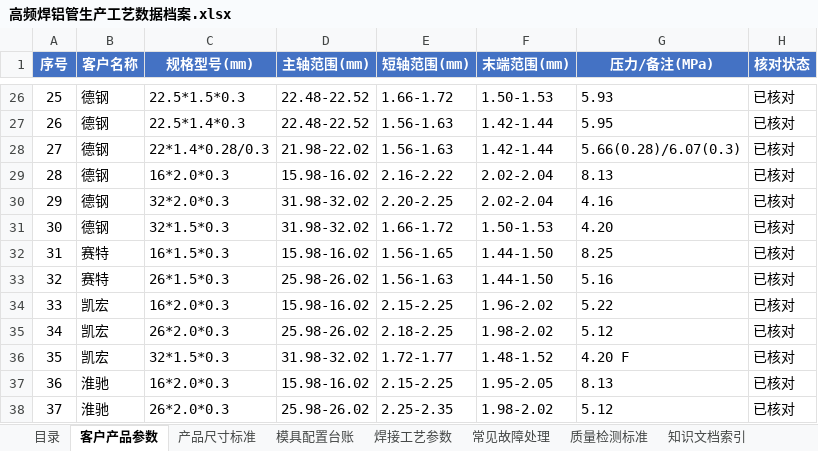
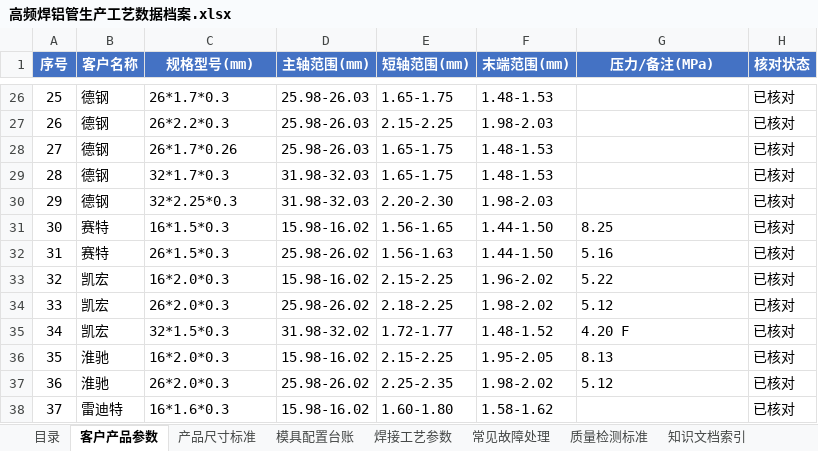
Before and after one commit to xingchendahaixue/alu-tube-app, an Excel workbook: alu-tube-app/高频焊铝管生产工艺数据档案.xlsx, sheet 客户产品参数, drawn as a sheet; only a part is shown, gaps mark what is left out; the shorter side is filled out with more unchanged rows; values as stored, in another font and other column widths than the file's, no borders; conditional formats not drawn; removed rows and columns are numbered as before the commit, all else as after; the diff covers the shown part only; the diff names each change by its address in the sheet, - before the commit and + after, or states it on an @@ line.

Commit message:
v2.9：德钢产品尺寸按客户新表整体换新（11 个规格）
- Excel 客户产品参数表：德钢原 12 条旧规格 → 新表 11 条，公差 A +0.03/-0.02、B ±0.05、C +0.03/-0.02
- app_data.json / assets 同步；客户产品参数总数 60 → 59
- DataDb.DATA_FIX_VERSION 2 → 3：升级后按 assets 重建德钢记录（并清理旧记录照片）
- 顺带修正 seedIfNeeded 顺序：先首次灌数据再套纠错，避免新装设备只灌纠错数据
- README 增加德钢规格表与 2.9 版本记录

```diff
--- a/alu-tube-app/高频焊铝管生产工艺数据档案.xlsx (sheet 客户产品参数)
+++ b/alu-tube-app/高频焊铝管生产工艺数据档案.xlsx (sheet 客户产品参数)
-C26 (规格型号(mm)): 22.5*1.5*0.3
+C26 (规格型号(mm)): 26*1.7*0.3
-D26:D27 (主轴范围(mm)): 22.48-22.52
+D26:D27 (主轴范围(mm)): 25.98-26.03
-E26 (短轴范围(mm)): 1.66-1.72
+E26 (短轴范围(mm)): 1.65-1.75
-F26 (末端范围(mm)): 1.50-1.53
+F26 (末端范围(mm)): 1.48-1.53
-G26 (压力/备注(MPa)): 5.93
+G26 (压力/备注(MPa)): (empty)
-C27 (规格型号(mm)): 22.5*1.4*0.3
+C27 (规格型号(mm)): 26*2.2*0.3
-E27 (短轴范围(mm)): 1.56-1.63
+E27 (短轴范围(mm)): 2.15-2.25
-F27 (末端范围(mm)): 1.42-1.44
+F27 (末端范围(mm)): 1.98-2.03
-G27 (压力/备注(MPa)): 5.95
+G27 (压力/备注(MPa)): (empty)
-C28 (规格型号(mm)): 22*1.4*0.28/0.3
+C28 (规格型号(mm)): 26*1.7*0.26
-D28 (主轴范围(mm)): 21.98-22.02
+D28 (主轴范围(mm)): 25.98-26.03
-E28 (短轴范围(mm)): 1.56-1.63
+E28 (短轴范围(mm)): 1.65-1.75
-F28 (末端范围(mm)): 1.42-1.44
+F28 (末端范围(mm)): 1.48-1.53
-G28 (压力/备注(MPa)): 5.66(0.28)/6.07(0.3)
+G28 (压力/备注(MPa)): (empty)
-C29 (规格型号(mm)): 16*2.0*0.3
+C29 (规格型号(mm)): 32*1.7*0.3
-D29 (主轴范围(mm)): 15.98-16.02
+D29 (主轴范围(mm)): 31.98-32.03
-E29 (短轴范围(mm)): 2.16-2.22
+E29 (短轴范围(mm)): 1.65-1.75
-F29 (末端范围(mm)): 2.02-2.04
+F29 (末端范围(mm)): 1.48-1.53
-G29 (压力/备注(MPa)): 8.13
+G29 (压力/备注(MPa)): (empty)
-C30 (规格型号(mm)): 32*2.0*0.3
+C30 (规格型号(mm)): 32*2.25*0.3
-D30 (主轴范围(mm)): 31.98-32.02
+D30 (主轴范围(mm)): 31.98-32.03
-E30 (短轴范围(mm)): 2.20-2.25
+E30 (短轴范围(mm)): 2.20-2.30
-F30 (末端范围(mm)): 2.02-2.04
+F30 (末端范围(mm)): 1.98-2.03
-G30 (压力/备注(MPa)): 4.16
+G30 (压力/备注(MPa)): (empty)
-row 31: 30 | 德钢 | 32*1.5*0.3 | 31.98-32.02 | 1.66-1.72 | 1.50-1.53 | 4.20 | 已核对
@@ column A (序号) renumbered from row 31 down @@
```
Also changed, not shown: 30 edited cells elsewhere in this sheet, 5 other files.
